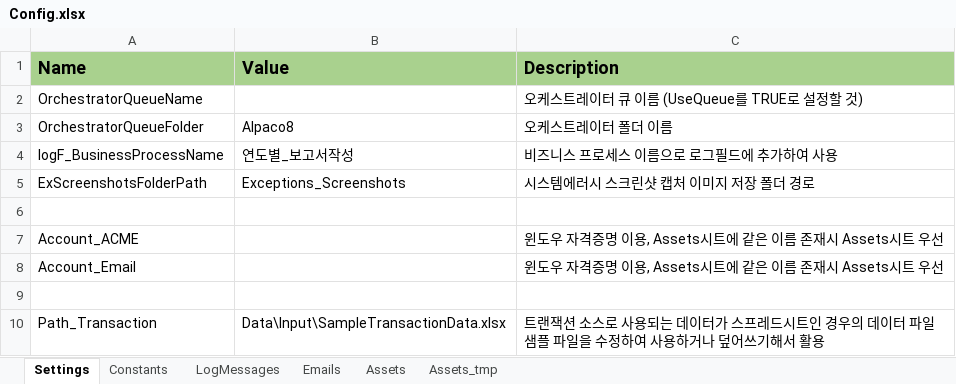
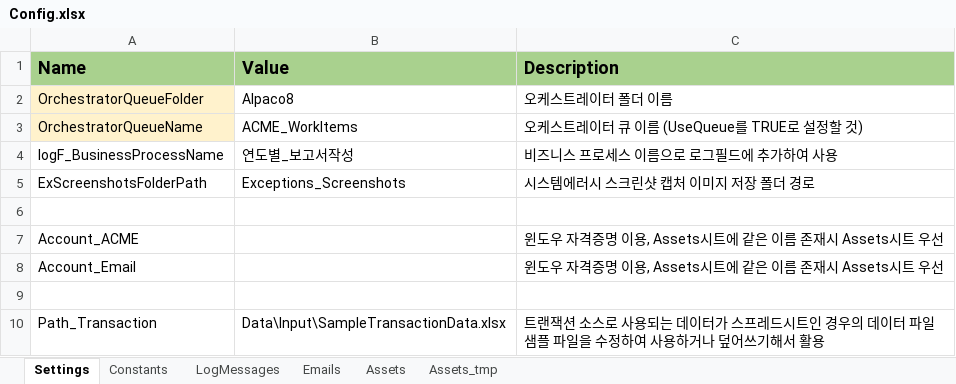
Before and after one commit to dexbob/RPA_Example, an Excel workbook: 12_KS_연도별_보고서작성_큐/Data/Config.xlsx, sheet Settings, drawn as a sheet; only a part is shown; values as stored, in another font and other column widths than the file's, no borders; removed rows and columns are numbered as before the commit, all else as after; the diff names each change by its address in the sheet, - before the commit and + after, or states it on an @@ line.

```diff
--- a/12_KS_연도별_보고서작성_큐/Data/Config.xlsx (sheet Settings)
+++ b/12_KS_연도별_보고서작성_큐/Data/Config.xlsx (sheet Settings)
-row 2: OrchestratorQueueName |  | 오케스트레이터 큐 이름 (UseQueue를 TRUE로 설정할 것)
-A2 fill: none
+A2 fill: #FFF2CC
+row 3: OrchestratorQueueName | ACME_WorkItems | 오케스트레이터 큐 이름 (UseQueue를 TRUE로 설정할 것)
```
Also changed, not shown: sheet Constants, sheet Assets, 51 other files.
